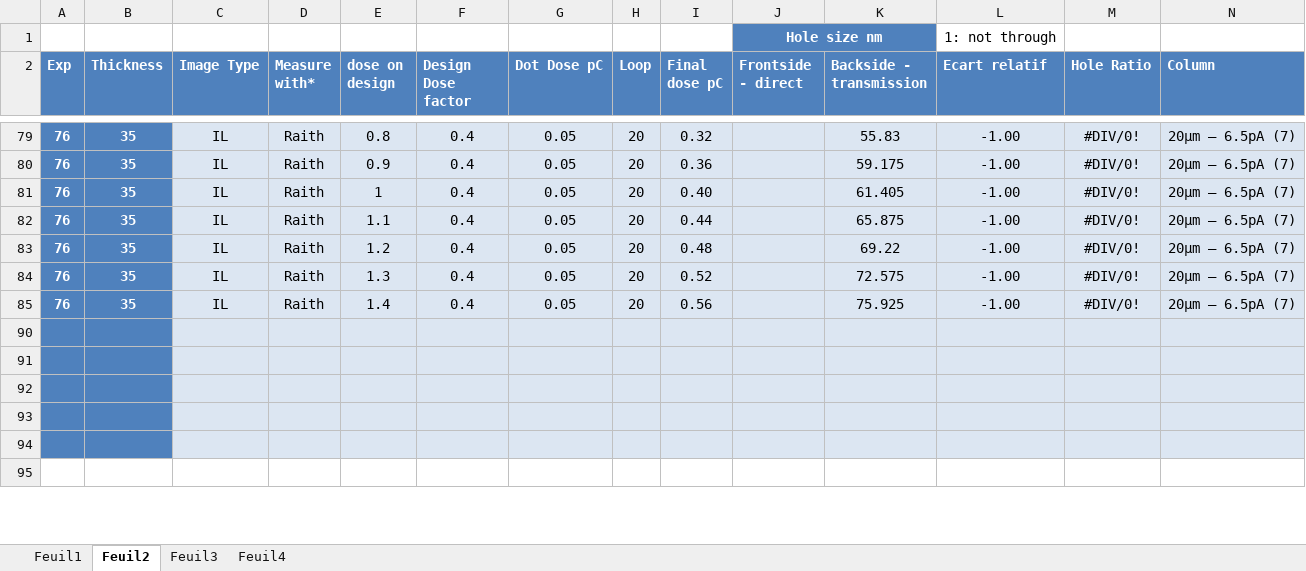
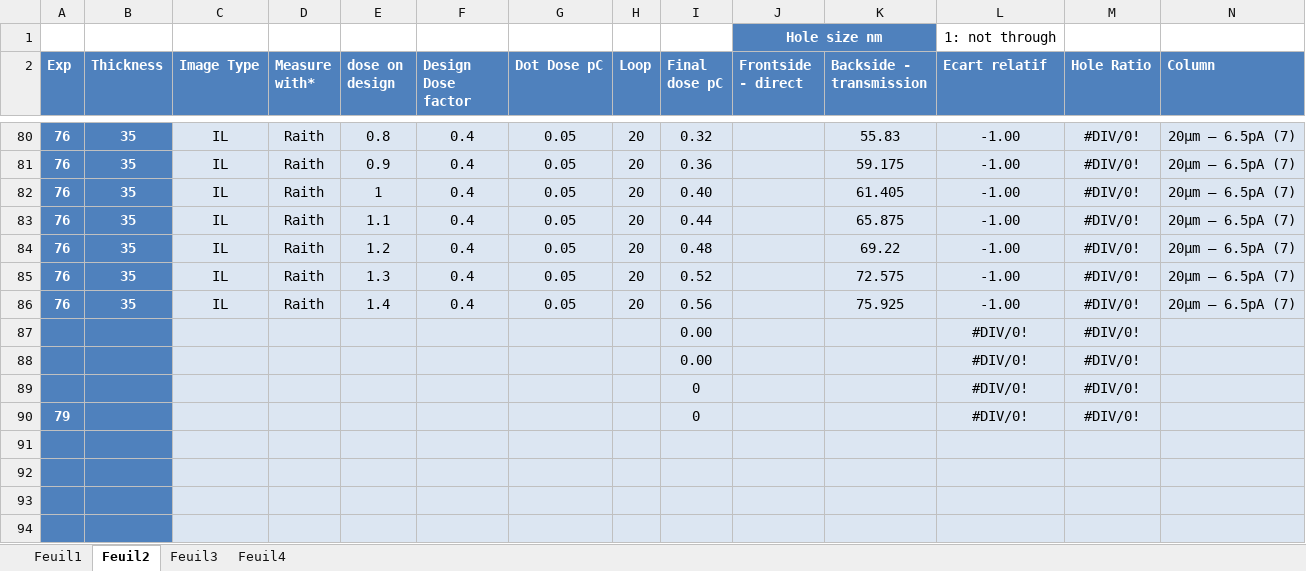
Before and after one commit to AdrienMau/Australie, an Excel workbook: Synthèse-Experiences/Hole_Size_Dosev3.xlsx, sheet Feuil2, drawn as a sheet; only a part is shown, gaps mark what is left out; the shorter side is filled out with more unchanged rows; values as stored, in another font and other column widths than the file's, no borders; charts and pictures and table styles not drawn; rows hold the shown columns only; the diff covers the shown part only; the diff names each change by its address in the sheet, - before the commit and + after, or states it on an @@ line.

```diff
--- a/Synthèse-Experiences/Hole_Size_Dosev3.xlsx (sheet Feuil2)
+++ b/Synthèse-Experiences/Hole_Size_Dosev3.xlsx (sheet Feuil2)
@@ row 87 unhidden:  |  |  |  |  |  |  |  | 0.00 |  |  | #DIV/0! | #DIV/0! @@
@@ row 88 unhidden:  |  |  |  |  |  |  |  | 0.00 |  |  | #DIV/0! | #DIV/0! @@
@@ row 89 unhidden:  |  |  |  |  |  |  |  | 0 |  |  | #DIV/0! | #DIV/0! @@
@@ row 90 unhidden: 79 |  |  |  |  |  |  |  | 0 |  |  | #DIV/0! | #DIV/0! @@
```
Also changed, not shown: 1 added row and 54 hidden or unhidden rows elsewhere in this sheet, sheet Feuil4, charts or pictures, Synthèse-Experiences/ExperimentsMAJ20juillet11h.xlsx, 8 other files.
